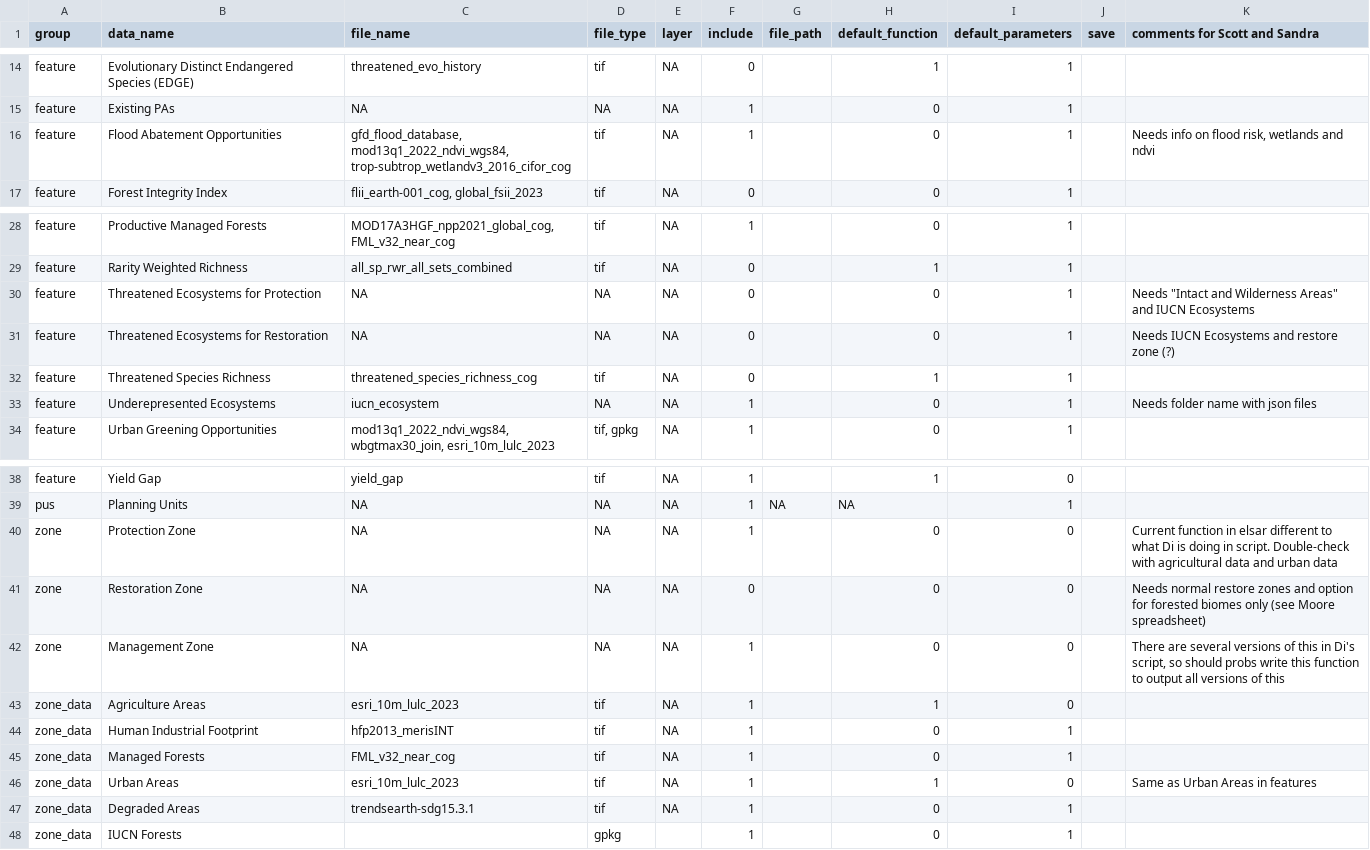
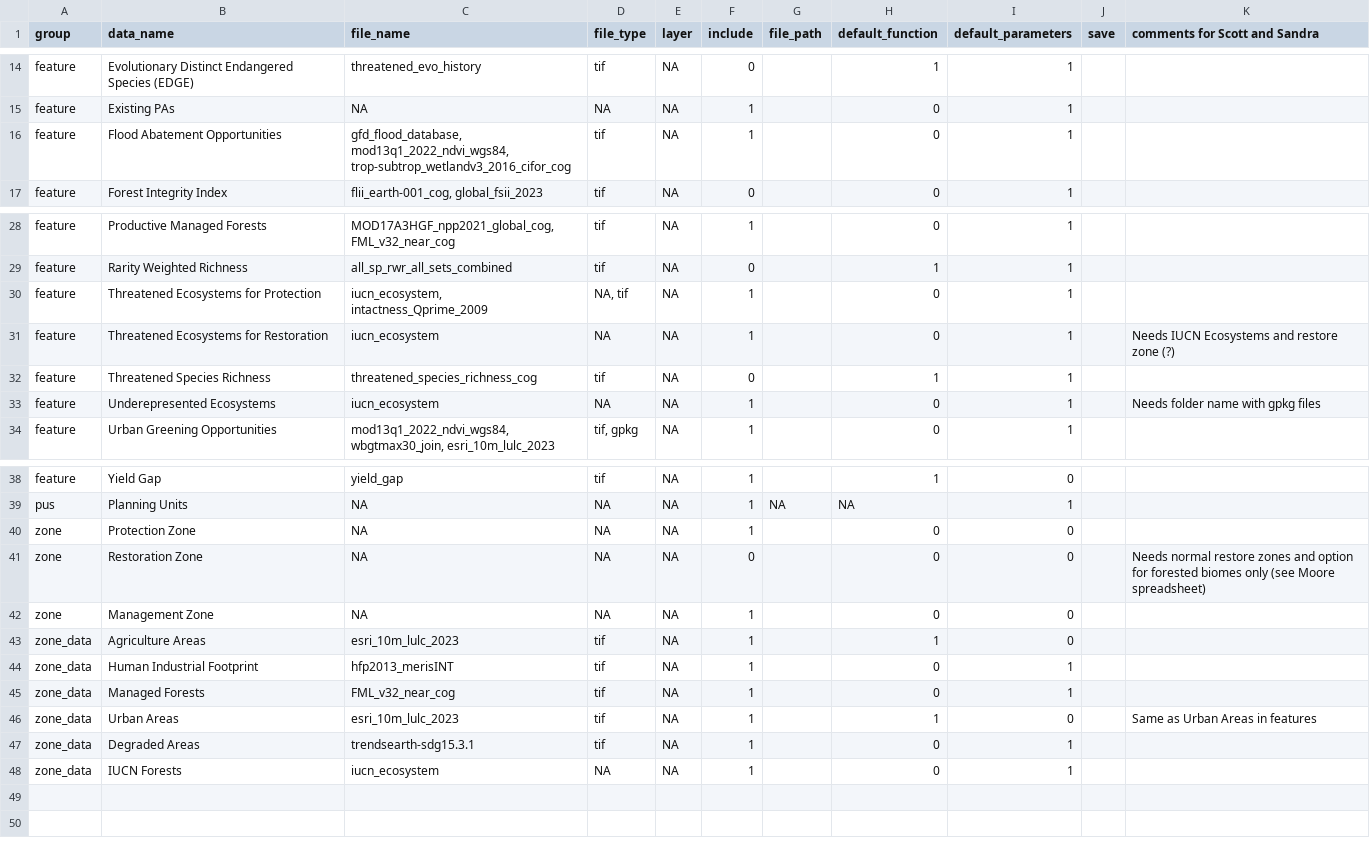
Before and after one commit to ELSA-UNDP/elsar, a CSV file: input_data.csv, drawn as a sheet; only a part is shown, gaps mark what is left out.

```diff
--- a/input_data.csv
+++ b/input_data.csv
@@ -15,3 +15,3 @@ feature;Evolutionary Distinct Endangered Species (EDGE) ;threatened_evo_history;
 feature;Existing PAs;NA;NA;NA;1;;0;1;;
-feature;Flood Abatement Opportunities;gfd_flood_database, mod13q1_2022_ndvi_wgs84, trop-subtrop_wetlandv3_2016_cifor_cog;tif;NA;1;;0;1;;Needs info on flood risk, wetlands and ndvi
+feature;Flood Abatement Opportunities;gfd_flood_database, mod13q1_2022_ndvi_wgs84, trop-subtrop_wetlandv3_2016_cifor_cog;tif;NA;1;;0;1;;
 feature;Forest Integrity Index;flii_earth-001_cog, global_fsii_2023;tif;NA;0;;0;1;;
@@ -29,6 +29,6 @@ feature;Productive Managed Forests;MOD17A3HGF_npp2021_global_cog, FML_v32_near_c
 feature;Rarity Weighted Richness;all_sp_rwr_all_sets_combined;tif;NA;0;;1;1;;
-feature;Threatened Ecosystems for Protection;NA;NA;NA;0;;0;1;;"Needs ""Intact and Wilderness Areas"" and IUCN Ecosystems"
-feature;Threatened Ecosystems for Restoration;NA;NA;NA;0;;0;1;;Needs IUCN Ecosystems and restore zone (?)
+feature;Threatened Ecosystems for Protection;iucn_ecosystem, intactness_Qprime_2009;NA, tif;NA;1;;0;1;;
+feature;Threatened Ecosystems for Restoration;iucn_ecosystem;NA;NA;1;;0;1;;Needs IUCN Ecosystems and restore zone (?)
 feature;Threatened Species Richness;threatened_species_richness_cog;tif;NA;0;;1;1;;
-feature;Underepresented Ecosystems;iucn_ecosystem;NA;NA;1;;0;1;;Needs folder name with json files
+feature;Underepresented Ecosystems;iucn_ecosystem;NA;NA;1;;0;1;;Needs folder name with gpkg files
 feature;Urban Greening Opportunities;mod13q1_2022_ndvi_wgs84, wbgtmax30_join, esri_10m_lulc_2023;tif, gpkg;NA;1;;0;1;;
@@ -39,5 +39,5 @@ feature;Yield Gap;yield_gap;tif;NA;1;;1;0;;
 pus;Planning Units;NA;NA;NA;1;NA;NA;1;;
-zone;Protection Zone;NA;NA;NA;1;;0;0;;Current function in elsar different to what Di is doing in script. Double-check with agricultural data and urban data
+zone;Protection Zone;NA;NA;NA;1;;0;0;;
 zone;Restoration Zone;NA;NA;NA;0;;0;0;;Needs normal restore zones and option for forested biomes only (see Moore spreadsheet)
-zone;Management Zone;NA;NA;NA;1;;0;0;;There are several versions of this in Di's script, so should probs write this function to output all versions of this
+zone;Management Zone;NA;NA;NA;1;;0;0;;
 zone_data;Agriculture Areas;esri_10m_lulc_2023;tif;NA;1;;1;0;;
@@ -47,2 +47,2 @@ zone_data;Urban Areas;esri_10m_lulc_2023;tif;NA;1;;1;0;;Same as Urban Areas in f
 zone_data;Degraded Areas;trendsearth-sdg15.3.1;tif;NA;1;;0;1;;
-zone_data;IUCN Forests;;gpkg;;1;;0;1;;
+zone_data;IUCN Forests;iucn_ecosystem;NA;NA;1;;0;1;;
```
Also changed, not shown: 6 other files.
